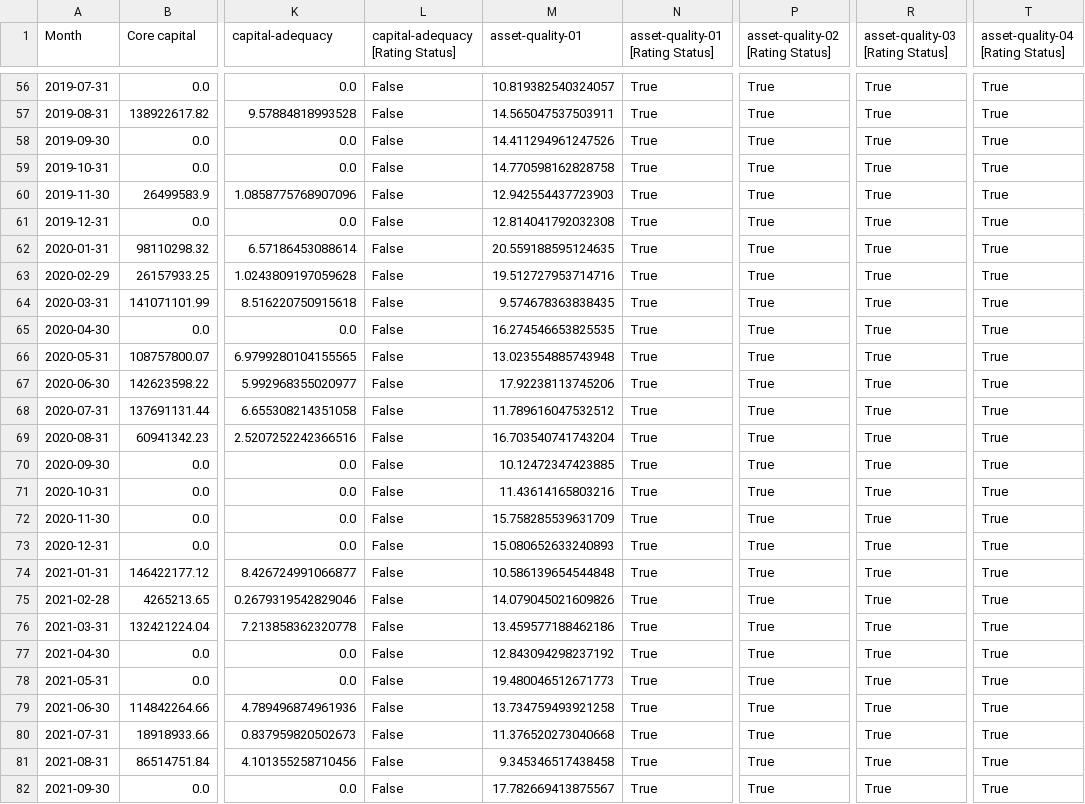
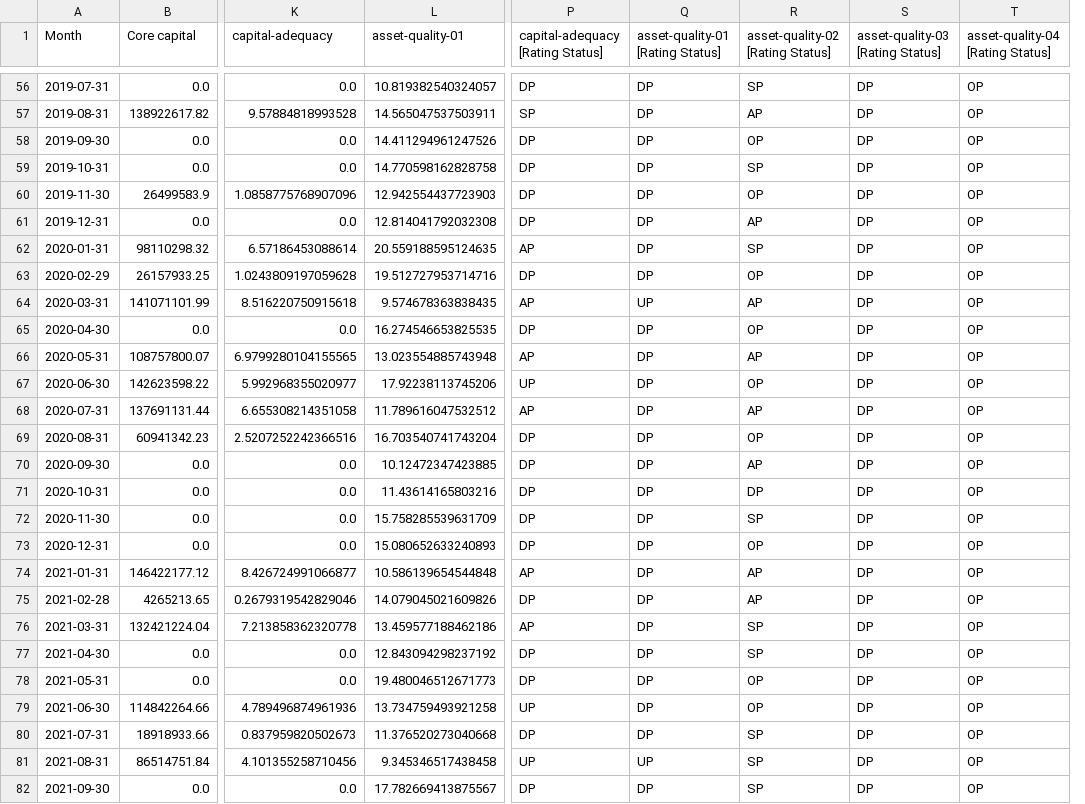
Before and after one commit to kamala96/saccos-prediction, a CSV file: datasets/saccos-a/clean_saccos-a.csv, drawn as a sheet; only a part is shown, gaps mark what is left out; removed rows and columns are numbered as before the commit, all else as after; the diff covers the shown part only; the diff names each change by its address in the sheet, - before the commit and + after, or states it on an @@ line.

```diff
--- a/datasets/saccos-a/clean_saccos-a.csv
+++ b/datasets/saccos-a/clean_saccos-a.csv
-column L (capital-adequacy [Rating Status]), rows 56-82: all False
-column N (asset-quality-01 [Rating Status]), rows 56-82: all True
-column P (asset-quality-02 [Rating Status]), rows 56-82: all True
-column R (asset-quality-03 [Rating Status]), rows 56-82: all True
+column P (capital-adequacy [Rating Status]), rows 56-82: DP | SP | DP | DP | DP | DP | AP | DP | AP | DP | AP | UP | AP | DP | DP | DP | DP | DP | AP | DP | AP | DP | DP | UP | DP | UP | DP
+column Q (asset-quality-01 [Rating Status]), rows 56-82: DP | DP | DP | DP | DP | DP | DP | DP | UP | DP | DP | DP | DP | DP | DP | DP | DP | DP | DP | DP | DP | DP | DP | DP | DP | UP | DP
+column R (asset-quality-02 [Rating Status]), rows 56-82: SP | AP | OP | SP | OP | AP | SP | OP | AP | OP | AP | OP | AP | OP | AP | DP | SP | OP | AP | AP | SP | SP | OP | OP | SP | SP | SP
+column S (asset-quality-03 [Rating Status]), rows 56-82: all DP
-T56:T82 (asset-quality-04 [Rating Status]): True
+T56:T82 (asset-quality-04 [Rating Status]): OP
```
Also changed, not shown: 61 edited cells elsewhere in this file, 19 other files.
